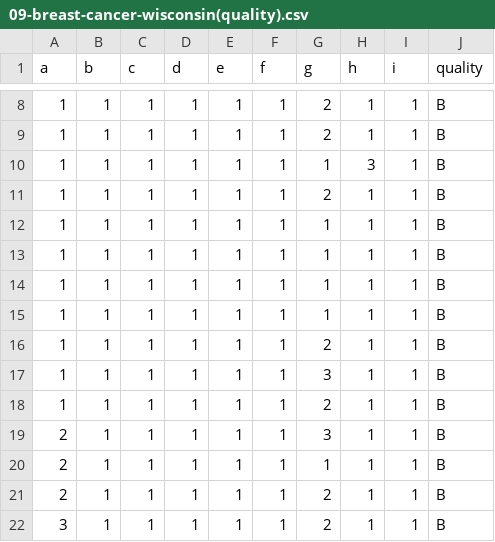
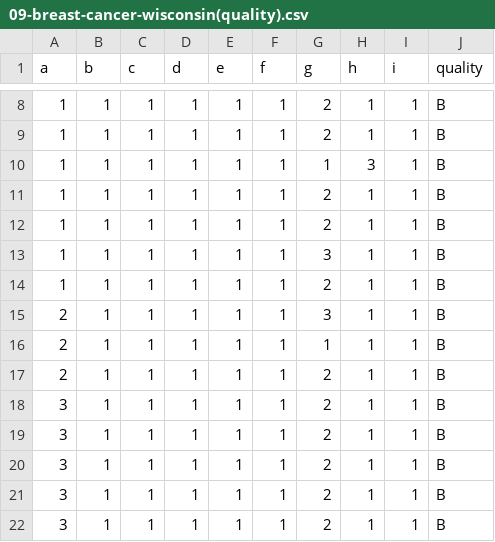
Before and after one commit to aware-diag-sapienza/d3-radviz, a CSV file: prototype/data/09-breast-cancer-wisconsin(quality).csv, drawn as a sheet; only a part is shown, gaps mark what is left out; the shorter side is filled out with more unchanged rows; the diff names each change by its address in the sheet, - before the commit and + after, or states it on an @@ line.

```diff
--- a/prototype/data/09-breast-cancer-wisconsin(quality).csv
+++ b/prototype/data/09-breast-cancer-wisconsin(quality).csv
-row 12: 1 | 1 | 1 | 1 | 1 | 1 | 1 | 1 | 1 | B
-row 13: 1 | 1 | 1 | 1 | 1 | 1 | 1 | 1 | 1 | B
-row 14: 1 | 1 | 1 | 1 | 1 | 1 | 1 | 1 | 1 | B
-row 15: 1 | 1 | 1 | 1 | 1 | 1 | 1 | 1 | 1 | B
```
Also changed, not shown: prototype/data/05-user_modeling(UNS).csv, prototype/data/09-Live.csv.
